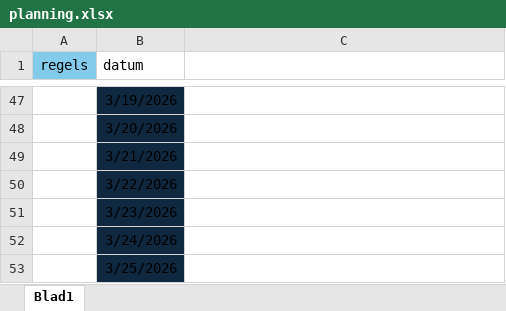
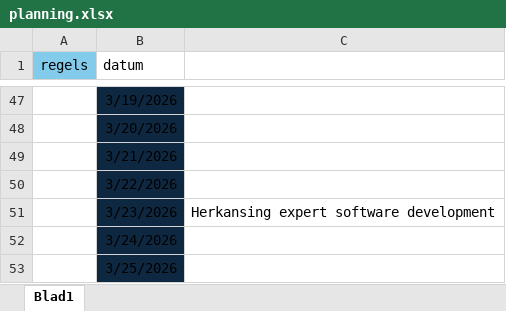
Before and after one commit to DeBeer05/WLW, an Excel workbook: start_documents/planning.xlsx, sheet Blad1, drawn as a sheet; only a part is shown, gaps mark what is left out; values as stored, in another font and other column widths than the file's, no borders; the diff names each change by its address in the sheet, - before the commit and + after, or states it on an @@ line.

```diff
--- a/start_documents/planning.xlsx (sheet Blad1)
+++ b/start_documents/planning.xlsx (sheet Blad1)
-C51: (empty)
+C51: Herkansing expert software development
```
Also changed, not shown: 26 other files.
